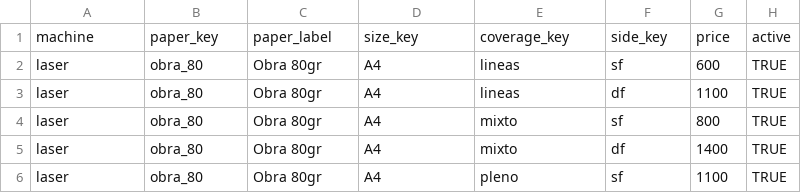
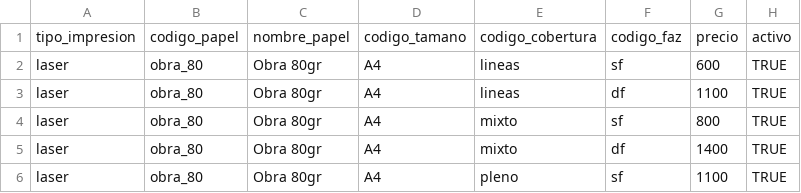
Before and after one commit to estudioideamos/29bis-cotizador, a CSV file: templates/google-sheets/prices_template.csv, drawn as a sheet; only a part is shown.

Commit message:
Traducir encabezados de prices al español legible

```diff
--- a/templates/google-sheets/prices_template.csv
+++ b/templates/google-sheets/prices_template.csv
@@ -1,2 +1,2 @@
-machine,paper_key,paper_label,size_key,coverage_key,side_key,price,active
+tipo_impresion,codigo_papel,nombre_papel,codigo_tamano,codigo_cobertura,codigo_faz,precio,activo
 laser,obra_80,Obra 80gr,A4,lineas,sf,600,TRUE
```
Also changed, not shown: 1 other file.
